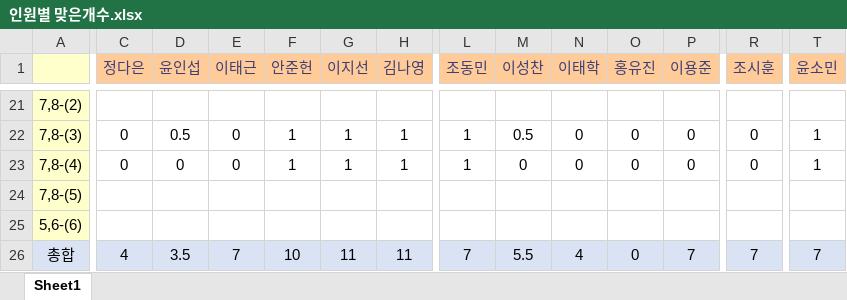
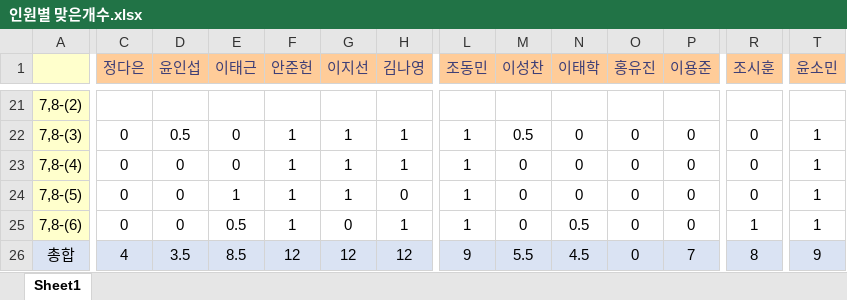
Before and after one commit to SeongGeunLee/DeepLearningStudy, an Excel workbook: PPT data/2 week/정답제출/인원별 맞은개수.xlsx, sheet Sheet1, drawn as a sheet; only a part is shown, gaps mark what is left out; values as stored, in another font and other column widths than the file's, no borders; removed rows and columns are numbered as before the commit, all else as after; rows hold the shown columns only; the diff covers the shown part only; the diff names each change by its address in the sheet, - before the commit and + after, or states it on an @@ line.

Commit message:
인원별 맞은개수.xlsx

```diff
--- a/PPT data/2 week/정답제출/인원별 맞은개수.xlsx (sheet Sheet1)
+++ b/PPT data/2 week/정답제출/인원별 맞은개수.xlsx (sheet Sheet1)
-C24 (정다은): (empty)
+C24 (정다은): 0
-D24 (윤인섭): (empty)
+D24 (윤인섭): 0
-E24 (이태근): (empty)
+E24 (이태근): 1
-F24 (안준헌): (empty)
+F24 (안준헌): 1
-G24 (이지선): (empty)
+G24 (이지선): 1
-H24 (김나영): (empty)
+H24 (김나영): 0
-L24 (조동민): (empty)
+L24 (조동민): 1
-M24 (이성찬): (empty)
+M24 (이성찬): 0
-N24 (이태학): (empty)
+N24 (이태학): 0
-O24 (홍유진): (empty)
+O24 (홍유진): 0
-P24 (이용준): (empty)
+P24 (이용준): 0
-R24 (조시훈): (empty)
+R24 (조시훈): 0
-T24 (윤소민): (empty)
+T24 (윤소민): 1
-row 25: 5,6-(6)
+row 25: 7,8-(6) | 0 | 0 | 0.5 | 1 | 0 | 1 | 1 | 0 | 0.5 | 0 | 0 | 1 | 1
-E26 (이태근): 7
+E26 (이태근): 8.5
-F26 (안준헌): 10
+F26 (안준헌): 12
-G26 (이지선): 11
+G26 (이지선): 12
-H26 (김나영): 11
+H26 (김나영): 12
-L26 (조동민): 7
+L26 (조동민): 9
-N26 (이태학): 4
+N26 (이태학): 4.5
-R26 (조시훈): 7
+R26 (조시훈): 8
-T26 (윤소민): 7
+T26 (윤소민): 9
```
Also changed, not shown: 2 edited cells elsewhere in this sheet.
